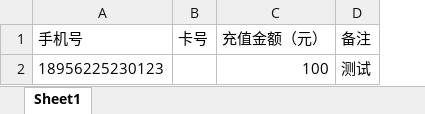
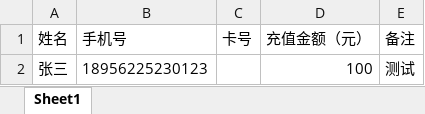
Before and after one commit to zhumingliang/canteen, an Excel workbook: public/static/excel/template/批量现金充值模板.xlsx, sheet Sheet1, drawn as a sheet; values as stored, in another font and other column widths than the file's, no borders; the diff names each change by its address in the sheet, - before the commit and + after, or states it on an @@ line.

```diff
--- a/public/static/excel/template/批量现金充值模板.xlsx (sheet Sheet1)
+++ b/public/static/excel/template/批量现金充值模板.xlsx (sheet Sheet1)
+column A (姓名), row 2: 张三
```
Also changed, not shown: 1 other file.
